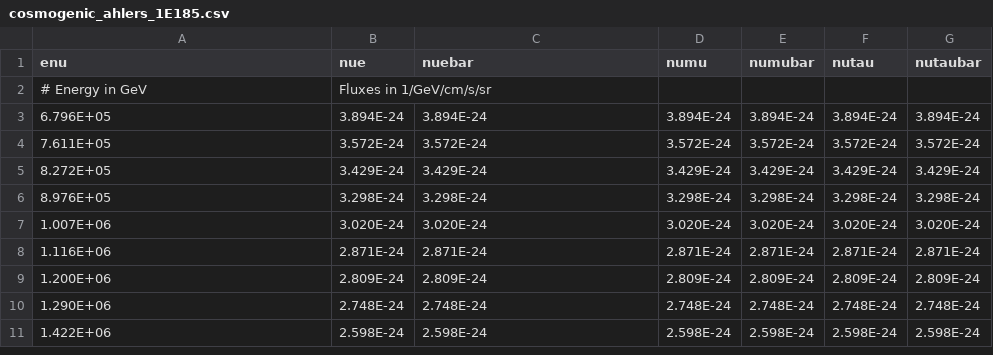
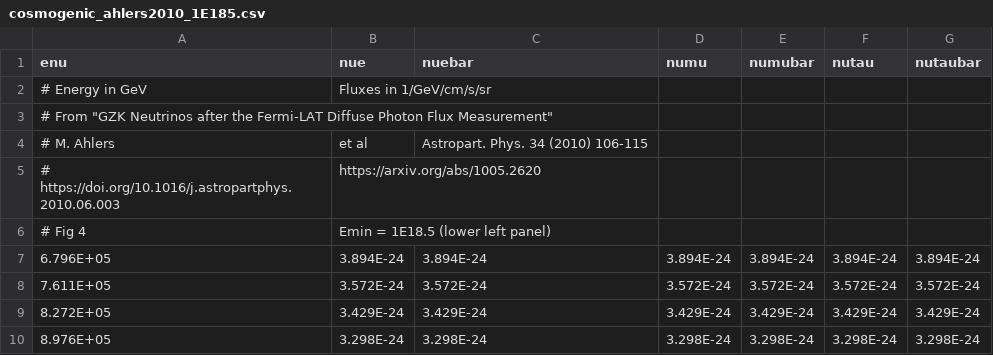
Before and after one commit to clark2668/ehe_fluxes, a CSV file: ehefluxes/data/cosmogenic_ahlers2010_1E185.csv (was ehefluxes/data/cosmogenic_ahlers_1E185.csv), drawn as a sheet; only a part is shown; the shorter side is filled out with more unchanged rows; the diff names each change by its address in the sheet, - before the commit and + after, or states it on an @@ line.

```diff
--- a/ehefluxes/data/cosmogenic_ahlers_1E185.csv
+++ b/ehefluxes/data/cosmogenic_ahlers2010_1E185.csv
+row 3: # From "GZK Neutrinos after the Fermi-LAT Diffuse Photon Flux Measurement"
+row 4: # M. Ahlers | et al | Astropart. Phys. 34 (2010) 106-115
+row 5: # https://doi.org/10.1016/j.astropartphys.2010.06.003 | https://arxiv.org/abs/1005.2620
+row 6: # Fig 4 | Emin = 1E18.5 (lower left panel)
```
Also changed, not shown: ehefluxes/data/cosmogenic_ahlers2010_1E175.csv, ehefluxes/data/cosmogenic_ahlers2010_1E18.csv, 3 other files.
